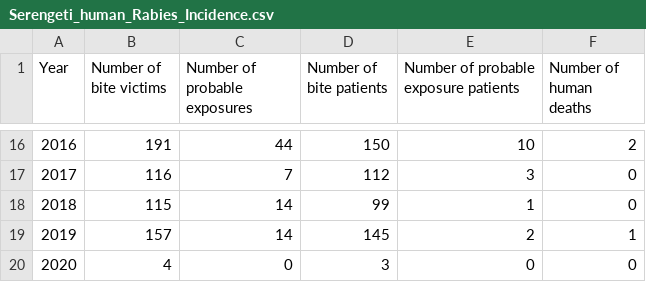
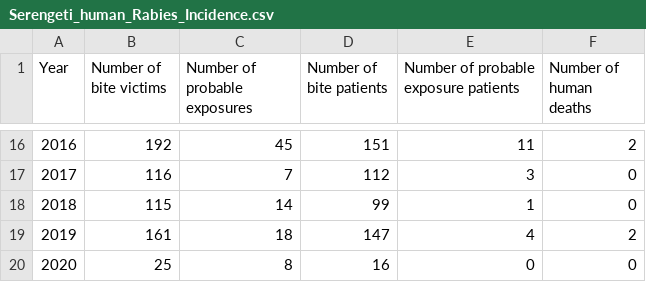
Before and after one commit to RabiesResearch/Serengeti, a CSV file: output/Serengeti_human_Rabies_Incidence.csv, drawn as a sheet; only a part is shown, gaps mark what is left out; the diff covers the shown part only.

```diff
--- a/output/Serengeti_human_Rabies_Incidence.csv
+++ b/output/Serengeti_human_Rabies_Incidence.csv
@@ -16,5 +16,5 @@
-"2016",191,44,150,10,2
+"2016",192,45,151,11,2
 "2017",116,7,112,3,0
 "2018",115,14,99,1,0
-"2019",157,14,145,2,1
-"2020",4,0,3,0,0
+"2019",161,18,147,4,2
+"2020",25,8,16,0,0
```
Also changed, not shown: 31 edited cells elsewhere in this file, output/Serengeti_animal_Rabies_Incidence.csv, 23 other files.
